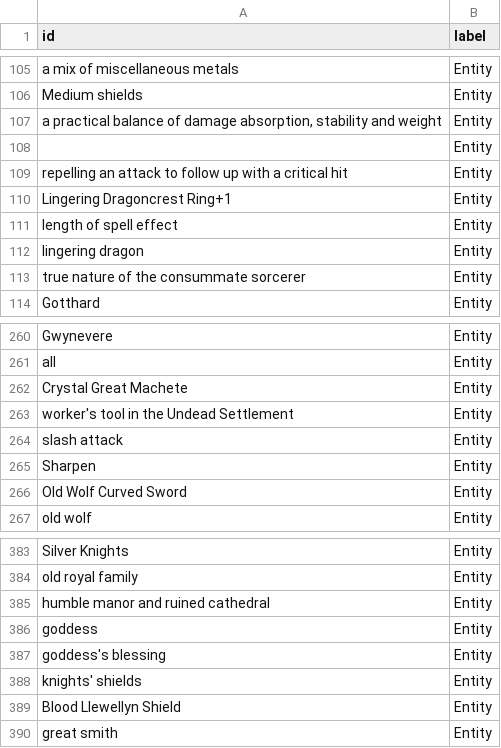
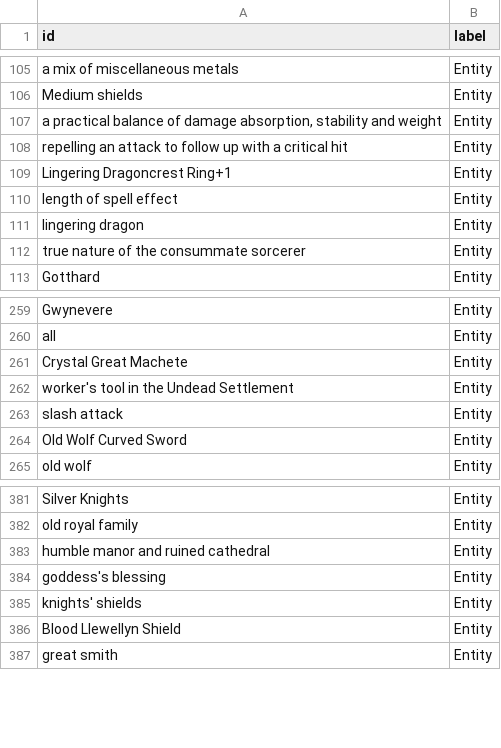
Before and after one commit to ninamcunha/dark-souls-knowledge-graph, a CSV file: nodes.csv, drawn as a sheet; only a part is shown, gaps mark what is left out; the diff names each change by its address in the sheet, - before the commit and + after, or states it on an @@ line.

```diff
--- a/nodes.csv
+++ b/nodes.csv
-row 108:  | Entity
-row 265: Sharpen | Entity
-row 386: goddess | Entity
```
Also changed, not shown: edges.csv, 2 other files.
